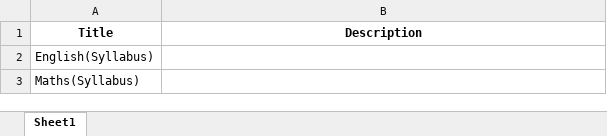
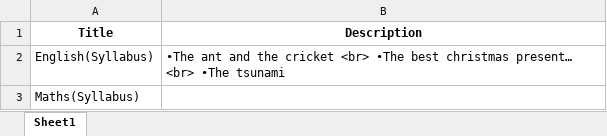
Before and after one commit to bitr0w/bitr0w.github.io, an Excel workbook: cards.xlsx, sheet Sheet1, drawn as a sheet; values as stored, in another font and other column widths than the file's, no borders; the diff names each change by its address in the sheet, - before the commit and + after, or states it on an @@ line.

Commit message:
Update cards.xlsx

```diff
--- a/cards.xlsx (sheet Sheet1)
+++ b/cards.xlsx (sheet Sheet1)
-B2 (Description): (empty)
+B2 (Description): •The ant and the cricket <br> •The best christmas present… <br> •The tsunami
```
